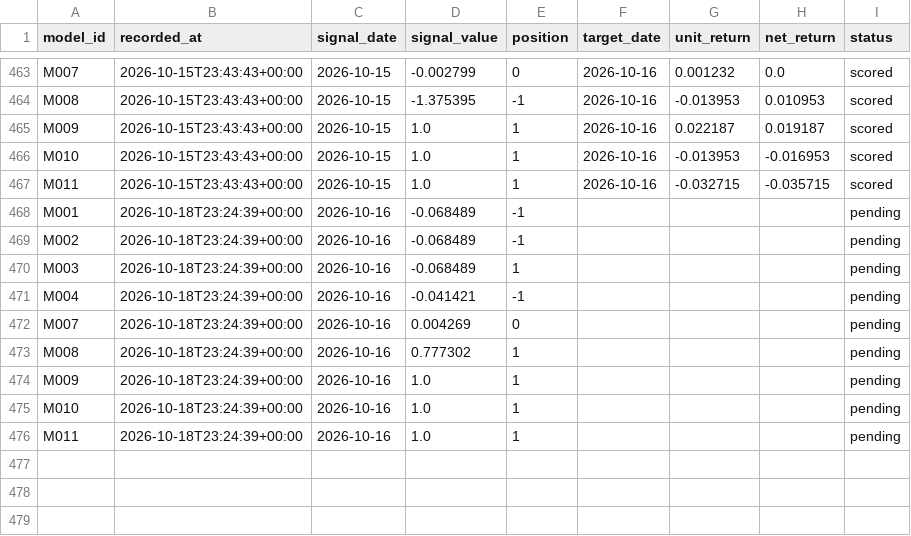
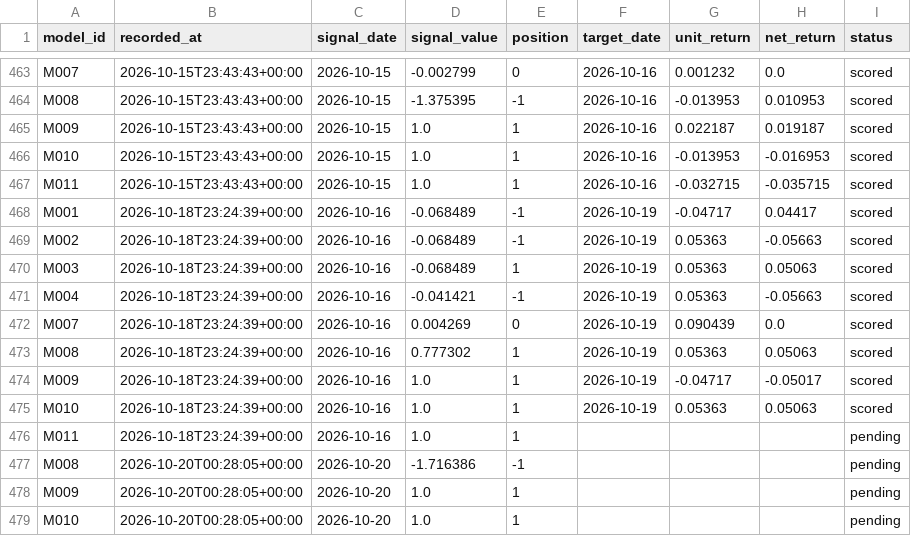
Before and after one commit to muse2002/tzalpha, a CSV file: data/predictions.csv, drawn as a sheet; only a part is shown, gaps mark what is left out.

```diff
--- a/data/predictions.csv
+++ b/data/predictions.csv
@@ -467,10 +467,13 @@ M010,2026-10-15T23:43:43+00:00,2026-10-15,1.0,1,2026-10-16,-0.013953,-0.016953,s
 M011,2026-10-15T23:43:43+00:00,2026-10-15,1.0,1,2026-10-16,-0.032715,-0.035715,scored
-M001,2026-10-18T23:24:39+00:00,2026-10-16,-0.068489,-1,,,,pending
-M002,2026-10-18T23:24:39+00:00,2026-10-16,-0.068489,-1,,,,pending
-M003,2026-10-18T23:24:39+00:00,2026-10-16,-0.068489,1,,,,pending
-M004,2026-10-18T23:24:39+00:00,2026-10-16,-0.041421,-1,,,,pending
-M007,2026-10-18T23:24:39+00:00,2026-10-16,0.004269,0,,,,pending
-M008,2026-10-18T23:24:39+00:00,2026-10-16,0.777302,1,,,,pending
-M009,2026-10-18T23:24:39+00:00,2026-10-16,1.0,1,,,,pending
-M010,2026-10-18T23:24:39+00:00,2026-10-16,1.0,1,,,,pending
+M001,2026-10-18T23:24:39+00:00,2026-10-16,-0.068489,-1,2026-10-19,-0.04717,0.04417,scored
+M002,2026-10-18T23:24:39+00:00,2026-10-16,-0.068489,-1,2026-10-19,0.05363,-0.05663,scored
+M003,2026-10-18T23:24:39+00:00,2026-10-16,-0.068489,1,2026-10-19,0.05363,0.05063,scored
+M004,2026-10-18T23:24:39+00:00,2026-10-16,-0.041421,-1,2026-10-19,0.05363,-0.05663,scored
+M007,2026-10-18T23:24:39+00:00,2026-10-16,0.004269,0,2026-10-19,0.090439,0.0,scored
+M008,2026-10-18T23:24:39+00:00,2026-10-16,0.777302,1,2026-10-19,0.05363,0.05063,scored
+M009,2026-10-18T23:24:39+00:00,2026-10-16,1.0,1,2026-10-19,-0.04717,-0.05017,scored
+M010,2026-10-18T23:24:39+00:00,2026-10-16,1.0,1,2026-10-19,0.05363,0.05063,scored
 M011,2026-10-18T23:24:39+00:00,2026-10-16,1.0,1,,,,pending
+M008,2026-10-20T00:28:05+00:00,2026-10-20,-1.716386,-1,,,,pending
+M009,2026-10-20T00:28:05+00:00,2026-10-20,1.0,1,,,,pending
+M010,2026-10-20T00:28:05+00:00,2026-10-20,1.0,1,,,,pending
```
Also changed, not shown: 2 other files.
